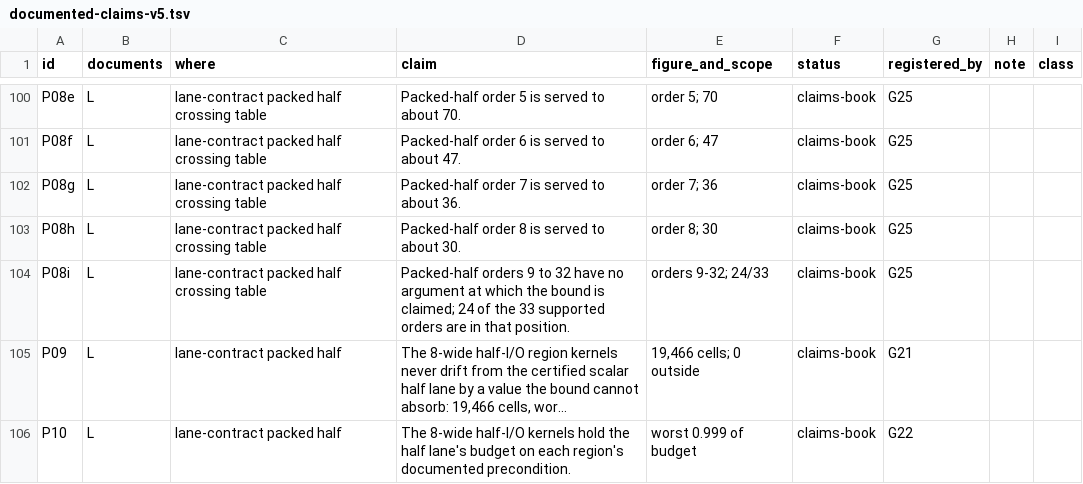
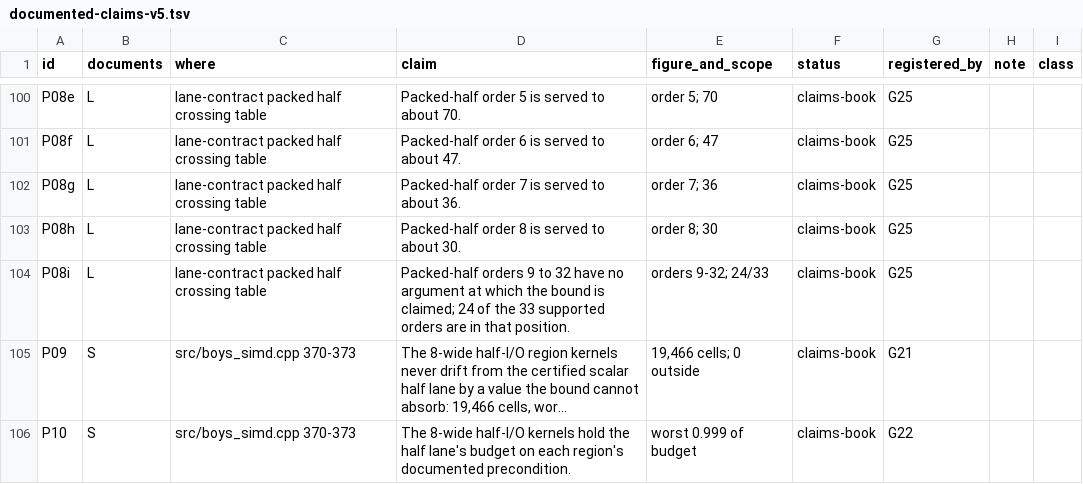
Before and after one commit to myamlak/boys-harness, a TSV file: accuracy-claim-audit/records/documented-claims-v5.tsv, drawn as a sheet; only a part is shown, gaps mark what is left out; long unchanged cells end in …; the diff covers the shown part only; the diff names each change by its address in the sheet, - before the commit and + after, or states it on an @@ line.

```diff
--- a/accuracy-claim-audit/records/documented-claims-v5.tsv
+++ b/accuracy-claim-audit/records/documented-claims-v5.tsv
-B105:B106 (documents): L
+B105:B106 (documents): S
-C105:C106 (where): lane-contract packed half
+C105:C106 (where): src/boys_simd.cpp 370-373
```
Also changed, not shown: 5 edited cells elsewhere in this file, 3 other files.
